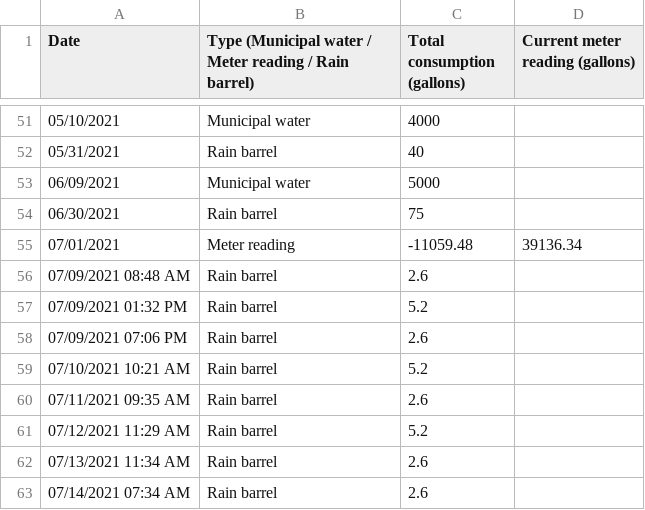
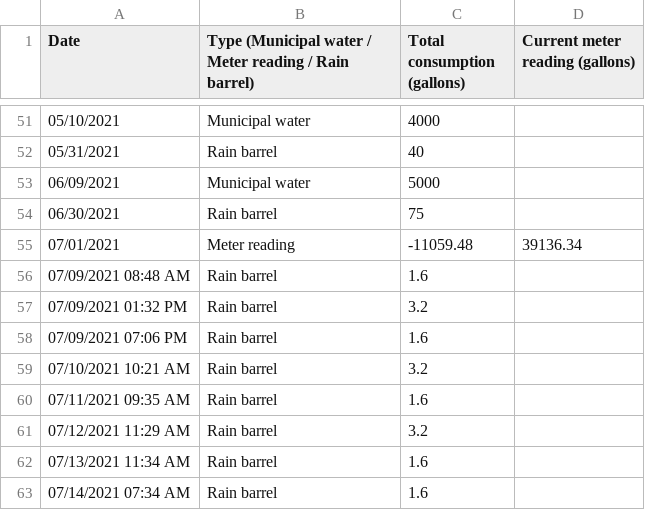
Before and after one commit to markoleszczak/markoleszczak.com, a CSV file: data/water.csv, drawn as a sheet; only a part is shown, gaps mark what is left out.

Commit message:
Update water.csv

```diff
--- a/data/water.csv
+++ b/data/water.csv
@@ -55,9 +55,9 @@ Date,Type (Municipal water / Meter reading / Rain barrel),Total consumption (gal
 07/01/2021,Meter reading,-11059.48,39136.34
-07/09/2021 08:48 AM,Rain barrel,2.6,
-07/09/2021 01:32 PM,Rain barrel,5.2,
-07/09/2021 07:06 PM,Rain barrel,2.6,
-07/10/2021 10:21 AM,Rain barrel,5.2,
-07/11/2021 09:35 AM,Rain barrel,2.6,
-07/12/2021 11:29 AM,Rain barrel,5.2,
-07/13/2021 11:34 AM,Rain barrel,2.6,
-07/14/2021 07:34 AM,Rain barrel,2.6,
+07/09/2021 08:48 AM,Rain barrel,1.6,
+07/09/2021 01:32 PM,Rain barrel,3.2,
+07/09/2021 07:06 PM,Rain barrel,1.6,
+07/10/2021 10:21 AM,Rain barrel,3.2,
+07/11/2021 09:35 AM,Rain barrel,1.6,
+07/12/2021 11:29 AM,Rain barrel,3.2,
+07/13/2021 11:34 AM,Rain barrel,1.6,
+07/14/2021 07:34 AM,Rain barrel,1.6,
```
